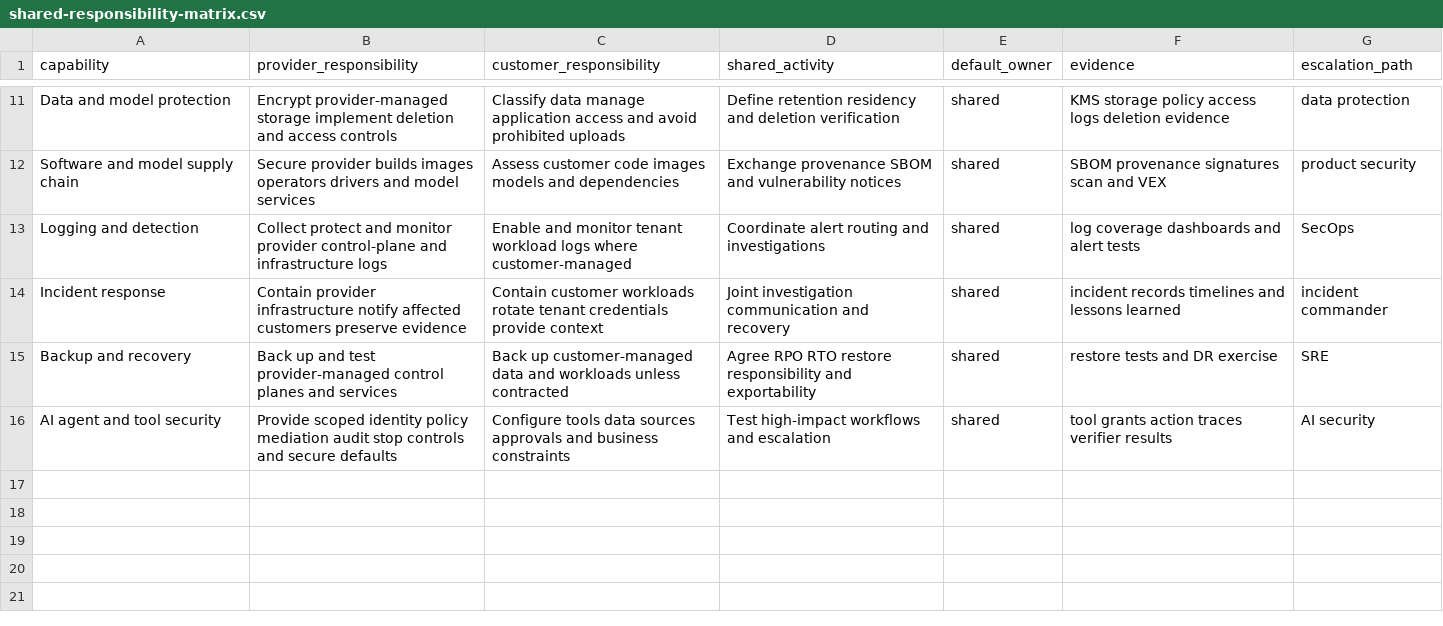
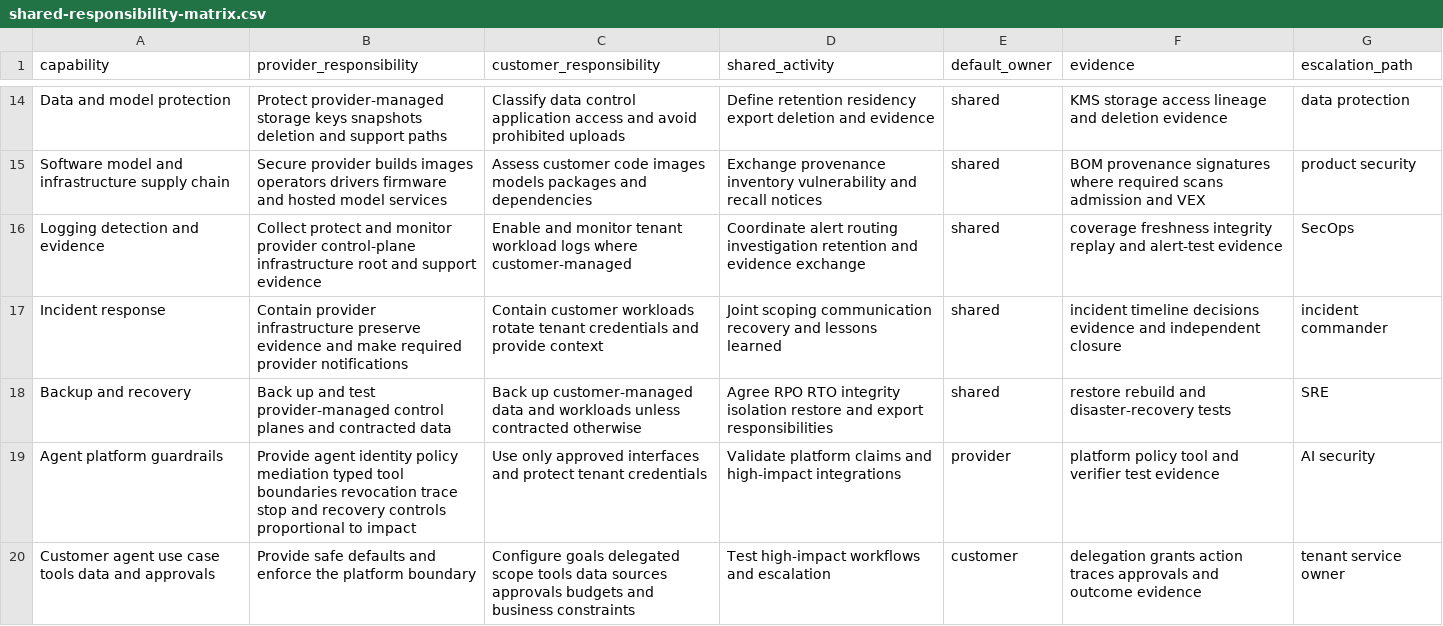
Before and after one commit to timwhitez/neocloud-sec, a CSV file: templates/shared-responsibility-matrix.csv, drawn as a sheet; only a part is shown, gaps mark what is left out; removed rows and columns are numbered as before the commit, all else as after; the diff covers the shown part only; the diff names each change by its address in the sheet, - before the commit and + after, or states it on an @@ line.

Commit message:
fix: close local accuracy findings [skip ci]
Align review and scope version metadata with 1.0.0-draft.1, correct the evidence verdict enum, split provider-owned control-plane and fabric roots from customer-controlled responsibilities, clarify GPU time-slicing/P_Key/Slurm threat semantics, and add a deterministic local invariant validator.

```diff
--- a/templates/shared-responsibility-matrix.csv
+++ b/templates/shared-responsibility-matrix.csv
-B14 (provider_responsibility): Encrypt provider-managed storage implement deletion and access controls
+B14 (provider_responsibility): Protect provider-managed storage keys snapshots deletion and support paths
-C14 (customer_responsibility): Classify data manage application access…
+C14 (customer_responsibility): Classify data control application access…
-D14 (shared_activity): …retention residency and deletion verification
+D14 (shared_activity): …retention residency export deletion and evidence
-F14 (evidence): KMS storage policy access logs deletion evidence
+F14 (evidence): KMS storage access lineage and deletion evidence
-A15 (capability): Software and model supply chain
+A15 (capability): Software model and infrastructure supply chain
-B15 (provider_responsibility): …operators drivers and model services
+B15 (provider_responsibility): …operators drivers firmware and hosted model services
-C15 (customer_responsibility): …images models and dependencies
+C15 (customer_responsibility): …images models packages and dependencies
-D15 (shared_activity): Exchange provenance SBOM and vulnerability notices
+D15 (shared_activity): Exchange provenance inventory vulnerability and recall notices
-F15 (evidence): SBOM provenance signatures scan and VEX
+F15 (evidence): BOM provenance signatures where required scans admission and VEX
-A16 (capability): Logging and detection
+A16 (capability): Logging detection and evidence
-B16 (provider_responsibility): …provider control-plane and infrastructure logs
+B16 (provider_responsibility): …provider control-plane infrastructure root and support evidence
-D16 (shared_activity): …alert routing and investigations
+D16 (shared_activity): …alert routing investigation retention and evidence exchange
-F16 (evidence): log coverage dashboards and alert tests
+F16 (evidence): coverage freshness integrity replay and alert-test evidence
-B17 (provider_responsibility): …provider infrastructure notify affected customers preserve evidence
+B17 (provider_responsibility): …provider infrastructure preserve evidence and make required provider notifications
-C17 (customer_responsibility): …tenant credentials provide context
+C17 (customer_responsibility): …tenant credentials and provide context
-D17 (shared_activity): Joint investigation communication and recovery
+D17 (shared_activity): Joint scoping communication recovery and lessons learned
-F17 (evidence): incident records timelines and lessons learned
+F17 (evidence): incident timeline decisions evidence and independent closure
-B18 (provider_responsibility): …planes and services
+B18 (provider_responsibility): …planes and contracted data
-C18 (customer_responsibility): …unless contracted
+C18 (customer_responsibility): …unless contracted otherwise
-D18 (shared_activity): …RPO RTO restore responsibility and exportability
+D18 (shared_activity): …RPO RTO integrity isolation restore and export responsibilities
-F18 (evidence): restore tests and DR exercise
+F18 (evidence): restore rebuild and disaster-recovery tests
-row 16: AI agent and tool security | Provide scoped identity policy mediation audit stop controls and secure defaults | Configure tools data sources approvals and business constraints | Test high-impact workflows and escalation | shared | tool grants action traces verifier results | AI security
+row 19: Agent platform guardrails | Provide agent identity policy mediation typed tool boundaries revocation trace stop and recovery controls proportional to impact | Use only approved interfaces and protect tenant credentials | Validate platform claims and high-impact integrations | provider | platform policy tool and verifier test evidence | AI security
+row 20: Customer agent use case tools data and approvals | Provide safe defaults and enforce the platform boundary | Configure goals delegated scope tools data sources approvals budgets and business constraints | Test high-impact workflows and escalation | customer | delegation grants action traces approvals and outcome evidence | tenant service owner
```
Also changed, not shown: 6 added rows, 3 removed rows and 24 edited cells elsewhere in this file, templates/evidence-register.csv, 7 other files.
